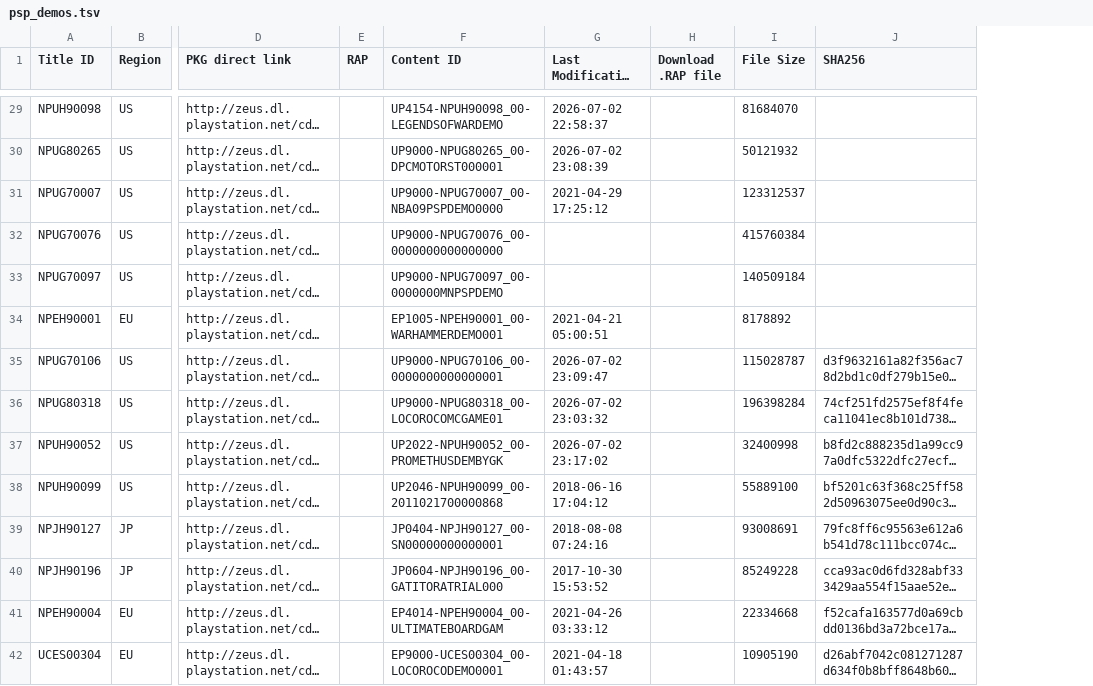
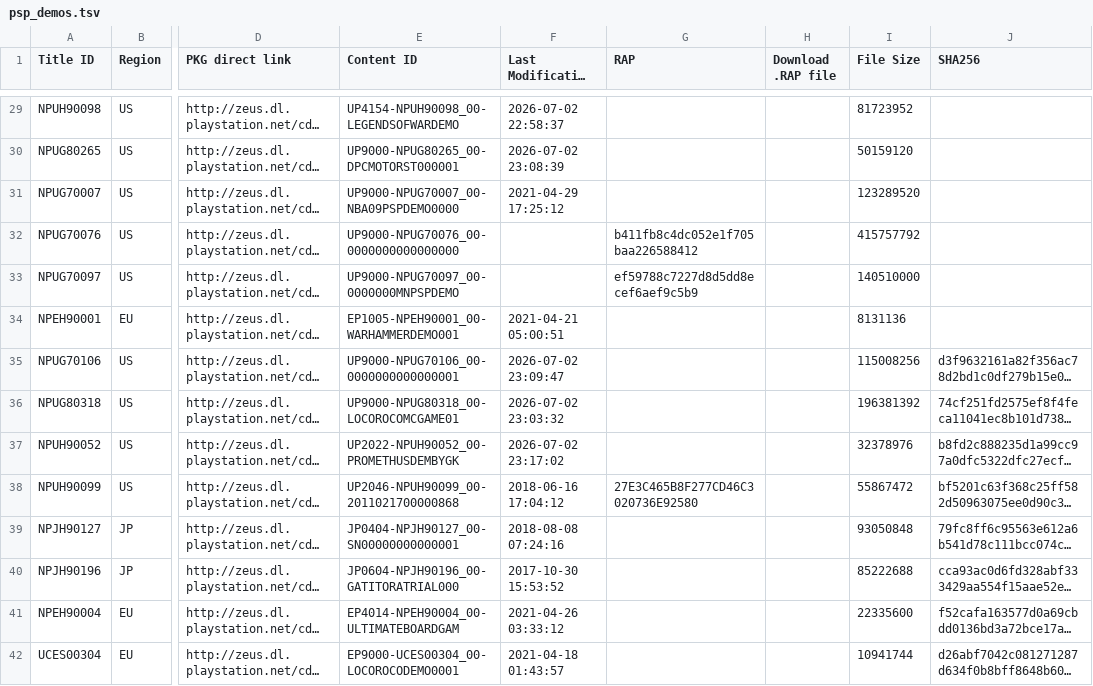
Before and after one commit to KH-1010/EL-sueno-perdido, a TSV file: resources/database/content/official/nopaystation/psp_demos.tsv, drawn as a sheet; only a part is shown, gaps mark what is left out; long unchanged cells end in …; removed rows and columns are numbered as before the commit, all else as after; the diff covers the shown part only; the diff names each change by its address in the sheet, - before the commit and + after, or states it on an @@ line.

```diff
--- a/resources/database/content/official/nopaystation/psp_demos.tsv
+++ b/resources/database/content/official/nopaystation/psp_demos.tsv
-column E (RAP), empty
+column G (RAP), rows 32-38: b411fb8c4dc052e1f705baa226588412 | ef59788c7227d8d5dd8ecef6aef9c5b9 |  |  |  |  | 27E3C465B8F277CD46C3020736E92580
-I29 (File Size): 81684070
+I29 (File Size): 81723952
-I30 (File Size): 50121932
+I30 (File Size): 50159120
-I31 (File Size): 123312537
+I31 (File Size): 123289520
-I32 (File Size): 415760384
+I32 (File Size): 415757792
-I33 (File Size): 140509184
+I33 (File Size): 140510000
-I34 (File Size): 8178892
+I34 (File Size): 8131136
-I35 (File Size): 115028787
+I35 (File Size): 115008256
-I36 (File Size): 196398284
+I36 (File Size): 196381392
-I37 (File Size): 32400998
+I37 (File Size): 32378976
-I38 (File Size): 55889100
+I38 (File Size): 55867472
-I39 (File Size): 93008691
+I39 (File Size): 93050848
-I40 (File Size): 85249228
+I40 (File Size): 85222688
-I41 (File Size): 22334668
+I41 (File Size): 22335600
-I42 (File Size): 10905190
+I42 (File Size): 10941744
```
Also changed, not shown: 105 edited cells elsewhere in this file, resources/database/content/official/nopaystation/psp_themes.tsv, resources/database/content/official/nopaystation/psp_updates.tsv, 40 other files.
